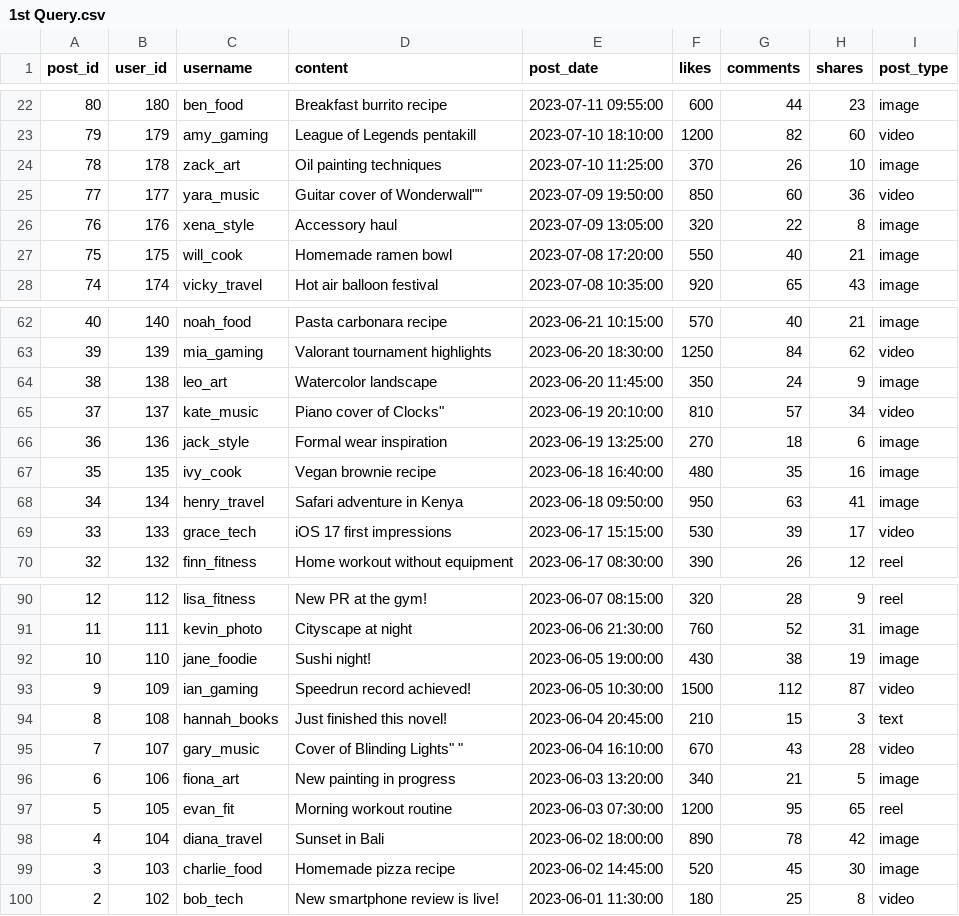
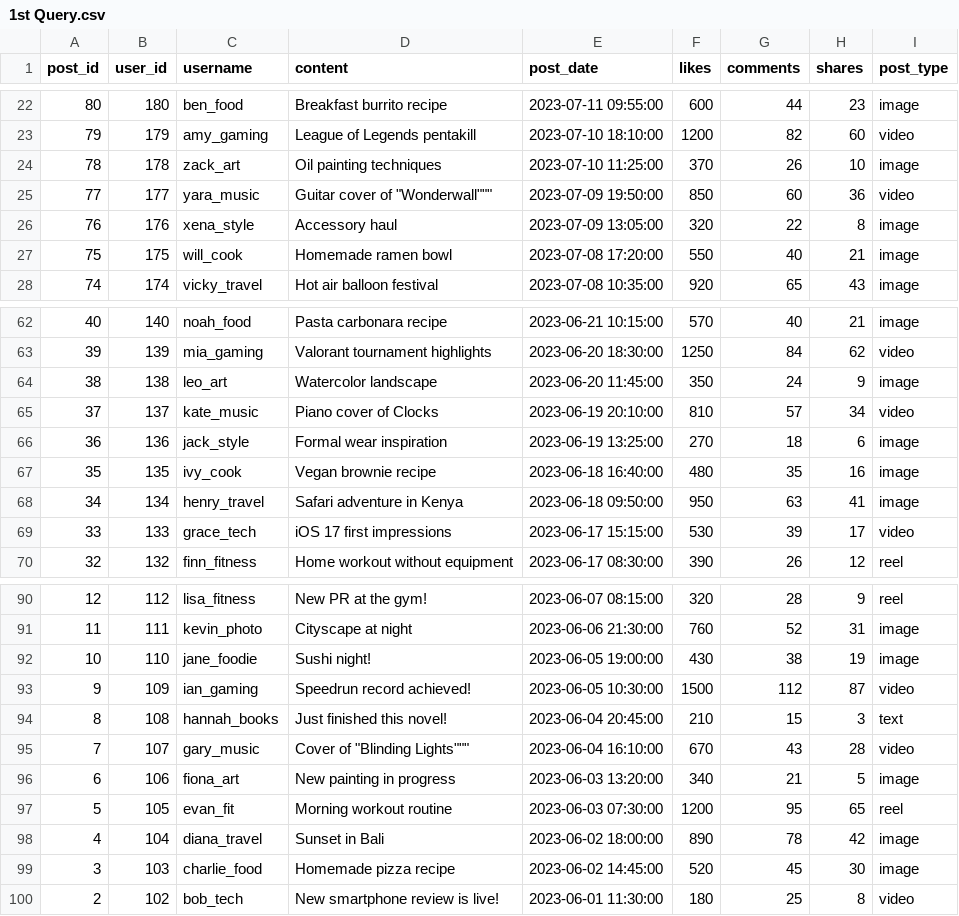
Before and after one commit to DawoodAhmad0909/META-BUSINESS-SUITE-2, a CSV file: 1st Query.csv, drawn as a sheet; only a part is shown, gaps mark what is left out.

Commit message:
Add files via upload

```diff
--- a/1st Query.csv
+++ b/1st Query.csv
@@ -24,3 +24,3 @@ post_id,user_id,username,content,post_date,likes,comments,shares,post_type
 78,178,zack_art,"Oil painting techniques","2023-07-10 11:25:00",370,26,10,image
-77,177,yara_music,"Guitar cover of "Wonderwall"","2023-07-09 19:50:00",850,60,36,video
+77,177,yara_music,""Guitar cover of "Wonderwall""","2023-07-09 19:50:00",850,60,36,video
 76,176,xena_style,"Accessory haul ","2023-07-09 13:05:00",320,22,8,image
@@ -64,3 +64,3 @@ post_id,user_id,username,content,post_date,likes,comments,shares,post_type
 38,138,leo_art,"Watercolor landscape","2023-06-20 11:45:00",350,24,9,image
-37,137,kate_music,"Piano cover of "Clocks","2023-06-19 20:10:00",810,57,34,video
+37,137,kate_music,"Piano cover of Clocks","2023-06-19 20:10:00",810,57,34,video
 36,136,jack_style,"Formal wear inspiration ","2023-06-19 13:25:00",270,18,6,image
@@ -94,3 +94,3 @@ post_id,user_id,username,content,post_date,likes,comments,shares,post_type
 8,108,hannah_books,"Just finished this novel! ","2023-06-04 20:45:00",210,15,3,text
-7,107,gary_music,"Cover of "Blinding Lights" ","2023-06-04 16:10:00",670,43,28,video
+7,107,gary_music,""Cover of "Blinding Lights""","2023-06-04 16:10:00",670,43,28,video
 6,106,fiona_art,"New painting in progress ","2023-06-03 13:20:00",340,21,5,image
```
